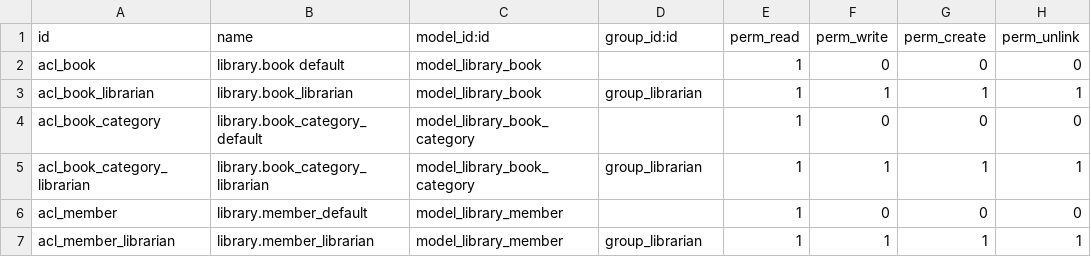
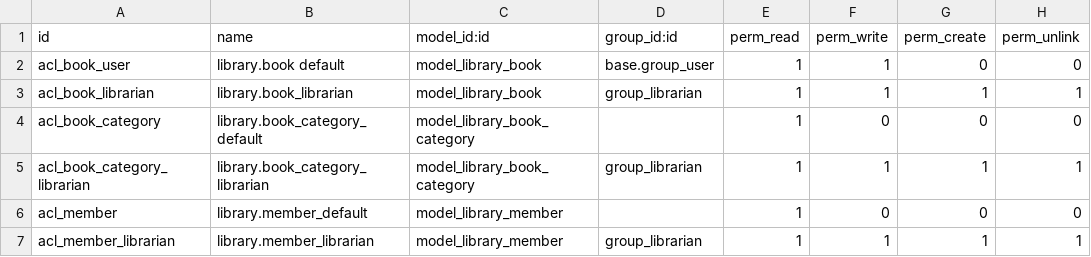
Before and after one commit to alvinkg/my_library, a CSV file: security/ir.model.access.csv, drawn as a sheet.

Commit message:
5.12 Extending write() and create() Fixes #65

```diff
--- a/security/ir.model.access.csv
+++ b/security/ir.model.access.csv
@@ -1,3 +1,3 @@
 id,name,model_id:id,group_id:id,perm_read,perm_write,perm_create,perm_unlink
-acl_book,library.book default,model_library_book,,1,0,0,0
+acl_book_user,library.book default,model_library_book,base.group_user,1,1,0,0
 acl_book_librarian,library.book_librarian,model_library_book,group_librarian,1,1,1,1
```
Also changed, not shown: 3 other files.
